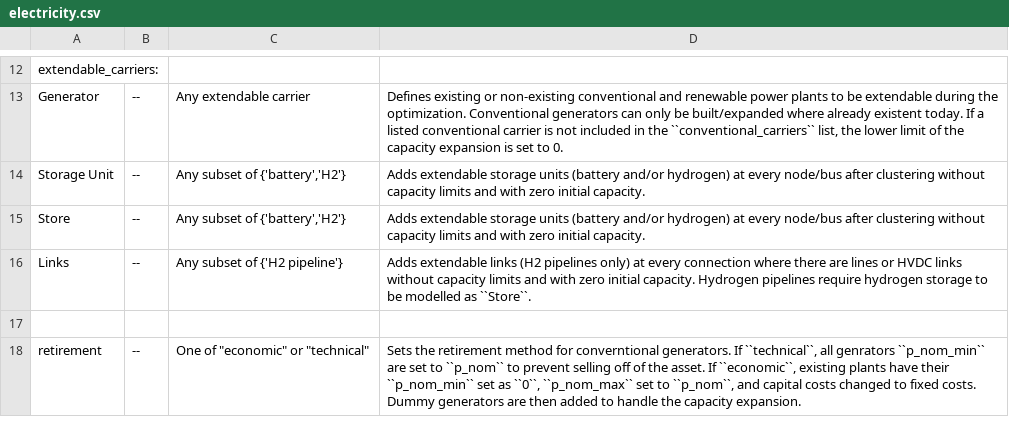
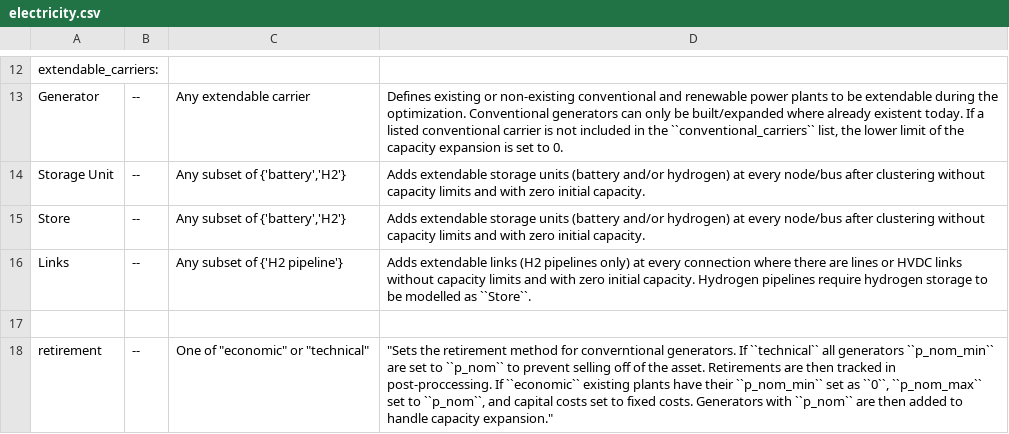
Before and after one commit to PyPSA/pypsa-usa, a CSV file: docs/source/configtables/electricity.csv, drawn as a sheet; only a part is shown, gaps mark what is left out.

Commit message:
Updated docs and default config

```diff
--- a/docs/source/configtables/electricity.csv
+++ b/docs/source/configtables/electricity.csv
@@ -17,2 +17,2 @@ Links,--,Any subset of {'H2 pipeline'},Adds extendable links (H2 pipelines only)
 ,,,
-retirement, --, One of "economic" or "technical", "Sets the retirement method for converntional generators. If ``technical``, all genrators ``p_nom_min`` are set to ``p_nom`` to prevent selling off of the asset. If ``economic``, existing plants have their ``p_nom_min`` set as ``0``, ``p_nom_max`` set to ``p_nom``, and capital costs changed to fixed costs. Dummy generators are then added to handle the capacity expansion."
+retirement, --," One of ""economic"" or ""technical"""," ""Sets the retirement method for converntional generators. If ``technical`` all generators ``p_nom_min`` are set to ``p_nom`` to prevent selling off of the asset. Retirements are then tracked in post-proccessing. If ``economic`` existing plants have their ``p_nom_min`` set as ``0``,  ``p_nom_max`` set to ``p_nom``,  and capital costs set to fixed costs. Generators with ``p_nom`` are then added to handle capacity expansion."""
```
Also changed, not shown: 1 other file.
